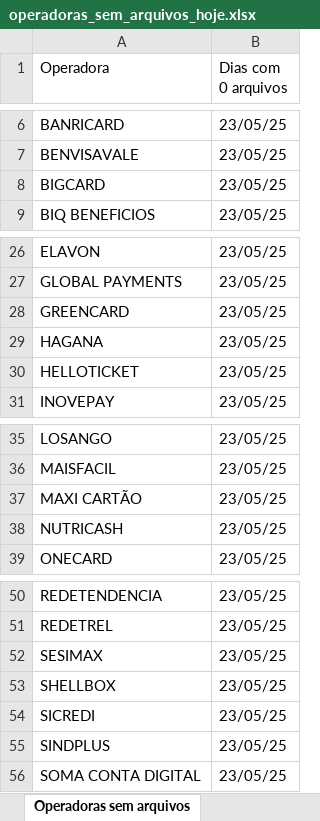
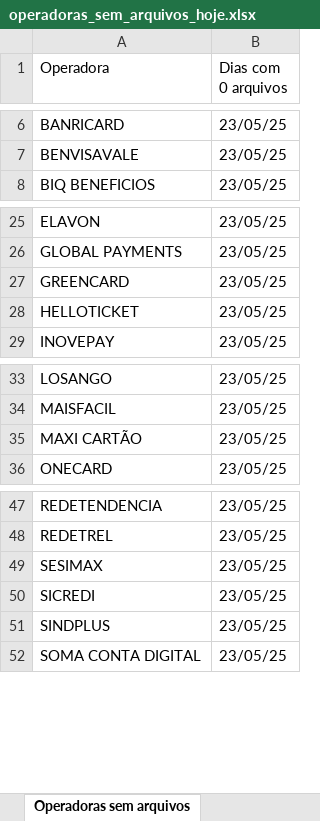
Before and after one commit to Alcir2012/Automation, an Excel workbook: operadoras_sem_arquivos_hoje.xlsx, sheet Operadoras sem arquivos, drawn as a sheet; only a part is shown, gaps mark what is left out; values as stored, in another font and other column widths than the file's, no borders; the diff names each change by its address in the sheet, - before the commit and + after, or states it on an @@ line.

```diff
--- a/operadoras_sem_arquivos_hoje.xlsx (sheet Operadoras sem arquivos)
+++ b/operadoras_sem_arquivos_hoje.xlsx (sheet Operadoras sem arquivos)
-row 8: BIGCARD | 23/05/25
-row 29: HAGANA | 23/05/25
-row 38: NUTRICASH | 23/05/25
-row 53: SHELLBOX | 23/05/25
```
Also changed, not shown: media_arquivos_operadoras.xlsx, 2 other files.
